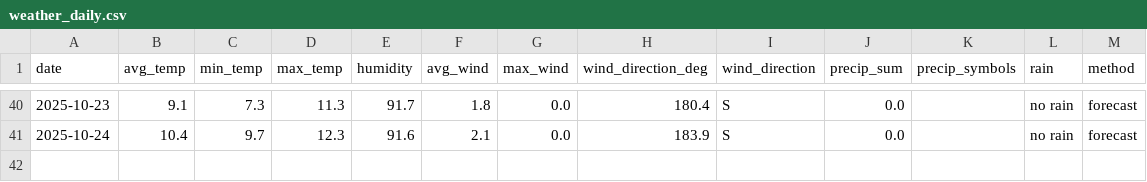
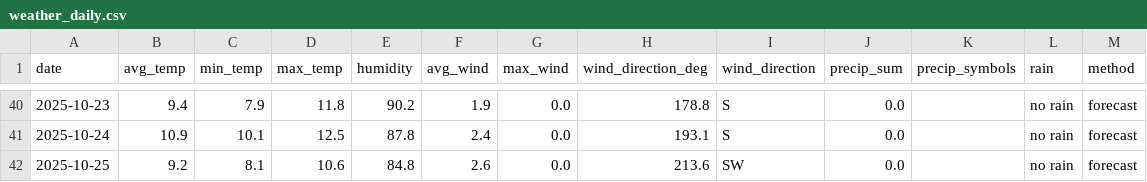
Before and after one commit to OlegChernodon/oc_public_reporitory, a CSV file: weather_daily.csv, drawn as a sheet; only a part is shown, gaps mark what is left out; the diff covers the shown part only.

```diff
--- a/weather_daily.csv
+++ b/weather_daily.csv
@@ -40,2 +40,3 @@ date,avg_temp,min_temp,max_temp,humidity,avg_wind,max_wind,wind_direction_deg,wi
-2025-10-23,9.1,7.3,11.3,91.7,1.8,0.0,180.4,S,0.0,,no rain,forecast
-2025-10-24,10.4,9.7,12.3,91.6,2.1,0.0,183.9,S,0.0,,no rain,forecast
+2025-10-23,9.4,7.9,11.8,90.2,1.9,0.0,178.8,S,0.0,,no rain,forecast
+2025-10-24,10.9,10.1,12.5,87.8,2.4,0.0,193.1,S,0.0,,no rain,forecast
+2025-10-25,9.2,8.1,10.6,84.8,2.6,0.0,213.6,SW,0.0,,no rain,forecast
```
Also changed, not shown: 29 edited cells elsewhere in this file.
